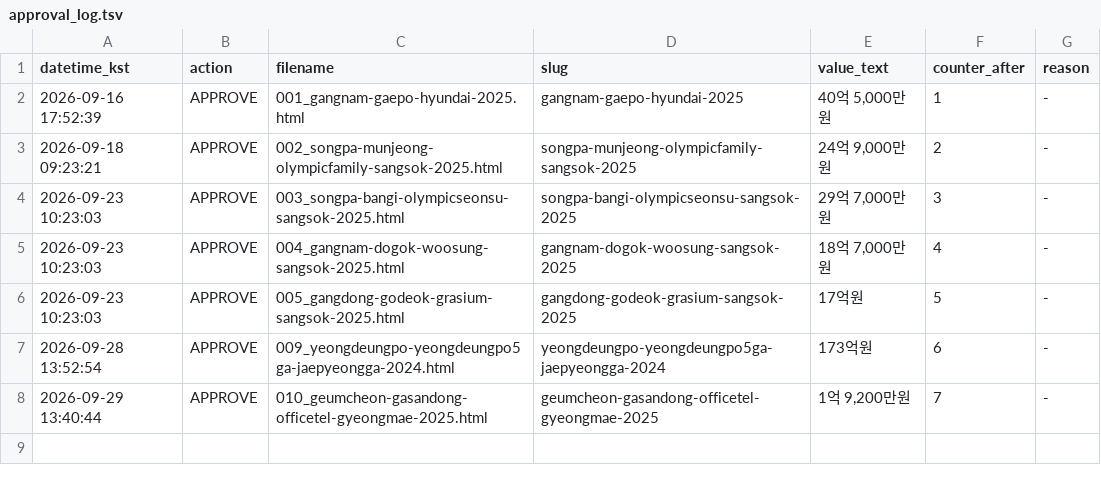
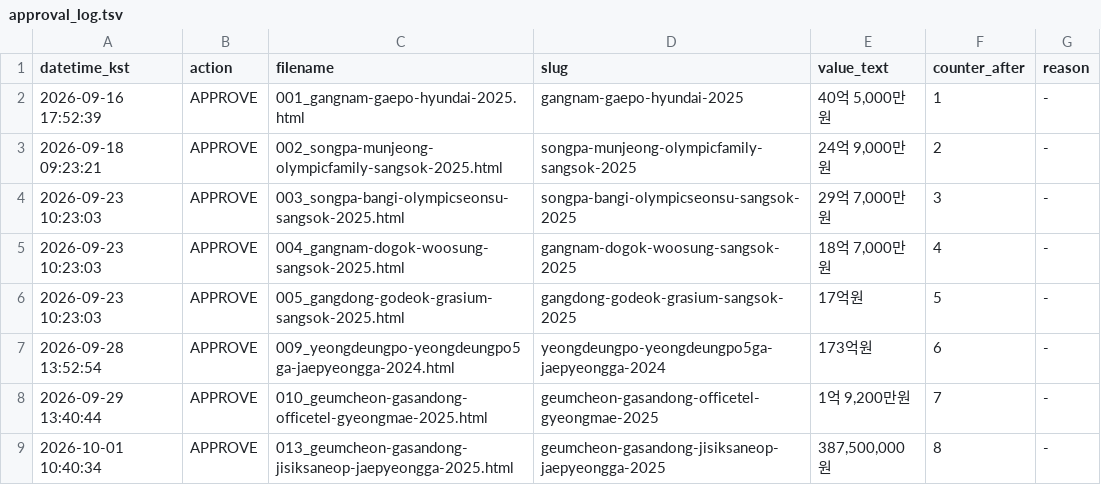
Before and after one commit to hankwonheum-bit/gaachi-website, a TSV file: automation/state/approval_log.tsv, drawn as a sheet; the diff names each change by its address in the sheet, - before the commit and + after, or states it on an @@ line.

```diff
--- a/automation/state/approval_log.tsv
+++ b/automation/state/approval_log.tsv
+row 9: 2026-10-01 10:40:34 | APPROVE | 013_geumcheon-gasandong-jisiksaneop-jaepyeongga-2025.html | geumcheon-gasandong-jisiksaneop-jaepyeongga-2025 | 387,500,000원 | 8 | -
```
Also changed, not shown: automation/state/published_log.tsv, 36 other files.
